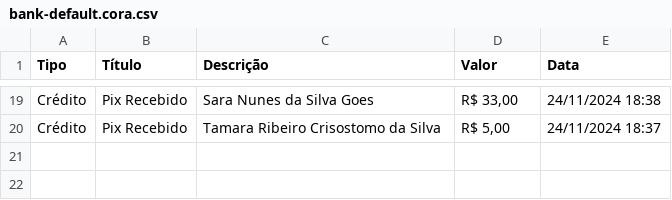
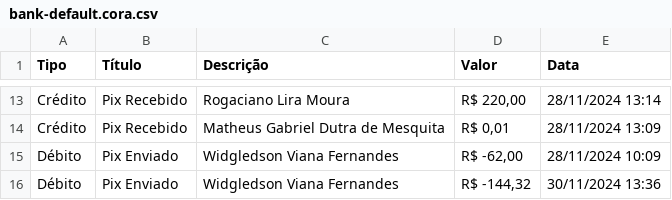
Before and after one commit to AndersonIctus/conciliacao-bancaria, a CSV file: data/input/bank-default.cora.csv, drawn as a sheet; only a part is shown, gaps mark what is left out; the diff covers the shown part only.

```diff
--- a/data/input/bank-default.cora.csv
+++ b/data/input/bank-default.cora.csv
@@ -19,2 +13,4 @@
-"Crédito","Pix Recebido","Sara Nunes da Silva Goes","R$ 33,00","24/11/2024 18:38"
-"Crédito","Pix Recebido","Tamara Ribeiro Crisostomo da Silva","R$ 5,00","24/11/2024 18:37"
+"Crédito","Pix Recebido","Rogaciano Lira Moura","R$ 220,00","28/11/2024 13:14"
+"Crédito","Pix Recebido","Matheus Gabriel Dutra de Mesquita","R$ 0,01","28/11/2024 13:09"
+"Débito","Pix Enviado","Widgledson Viana Fernandes","R$ -62,00","28/11/2024 10:09"
+"Débito","Pix Enviado","Widgledson Viana Fernandes","R$ -144,32","30/11/2024 13:36"
```
Also changed, not shown: 5 added rows, 11 removed rows and 15 edited cells elsewhere in this file, 8 other files.
